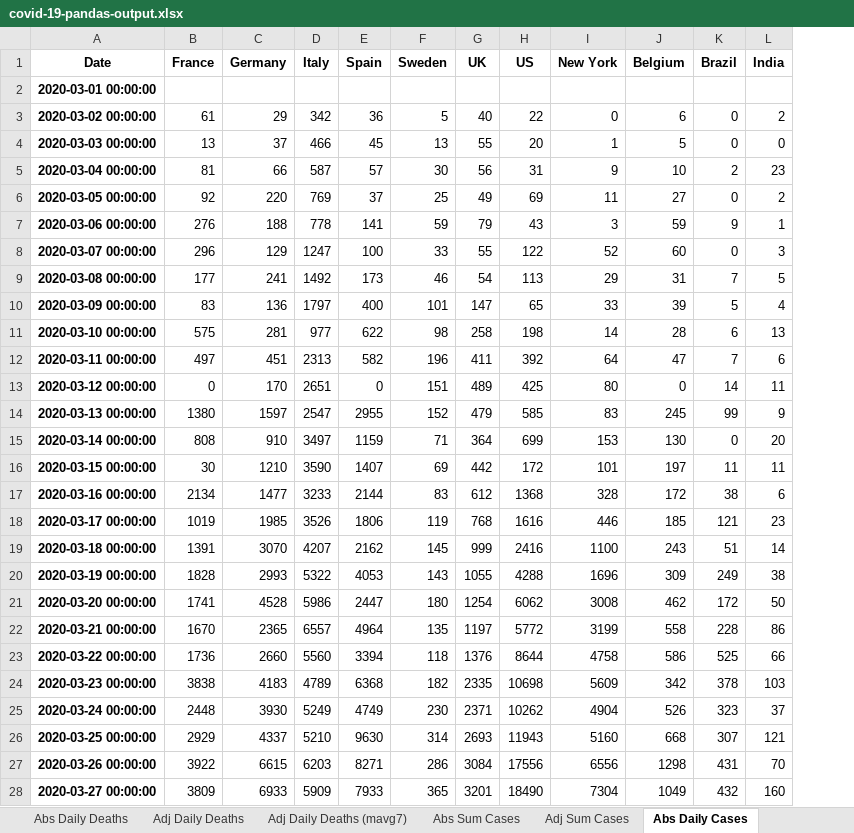
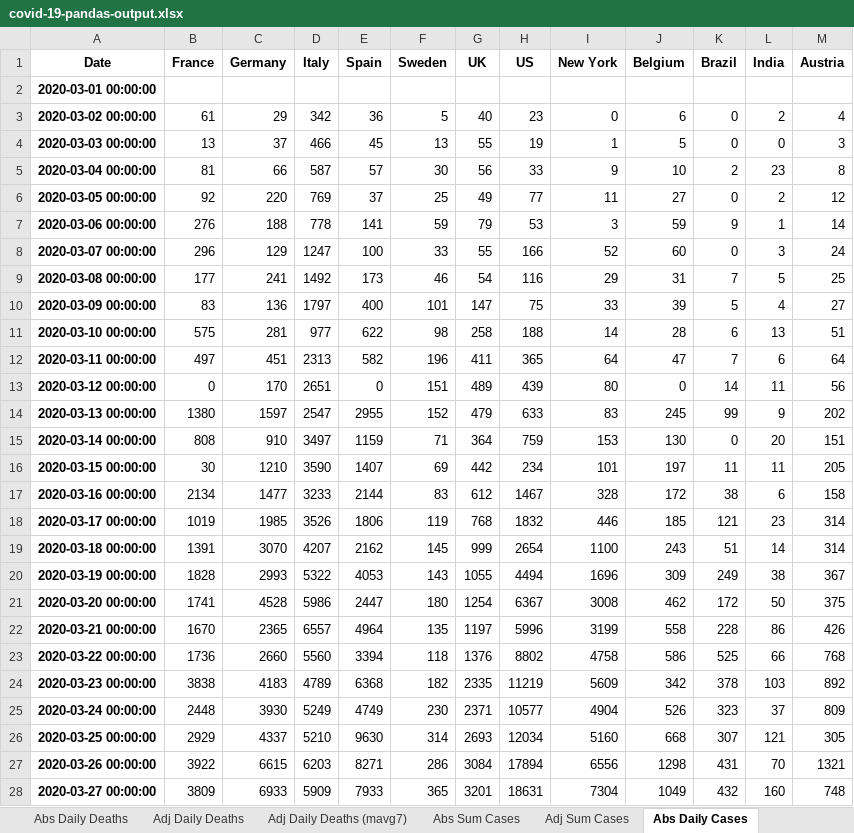
Before and after one commit to jonjon86/covid-19, an Excel workbook: data/covid-19-pandas-output.xlsx, sheet Abs Daily Cases, drawn as a sheet; only a part is shown; values as stored, in another font and other column widths than the file's, no borders; the diff covers the shown part only; the diff names each change by its address in the sheet, - before the commit and + after, or states it on an @@ line.

```diff
--- a/data/covid-19-pandas-output.xlsx (sheet Abs Daily Cases)
+++ b/data/covid-19-pandas-output.xlsx (sheet Abs Daily Cases)
+column M (Austria), rows 3-28: 4 | 3 | 8 | 12 | 14 | 24 | 25 | 27 | 51 | 64 | 56 | 202 | 151 | 205 | 158 | 314 | 314 | 367 | 375 | 426 | 768 | 892 | 809 | 305 | 1321 | 748
-H3 (US): 22
+H3 (US): 23
-H4 (US): 20
+H4 (US): 19
-H5 (US): 31
+H5 (US): 33
-H6 (US): 69
+H6 (US): 77
-H7 (US): 43
+H7 (US): 53
-H8 (US): 122
+H8 (US): 166
-H9 (US): 113
+H9 (US): 116
-H10 (US): 65
+H10 (US): 75
-H11 (US): 198
+H11 (US): 188
-H12 (US): 392
+H12 (US): 365
-H13 (US): 425
+H13 (US): 439
-H14 (US): 585
+H14 (US): 633
-H15 (US): 699
+H15 (US): 759
-H16 (US): 172
+H16 (US): 234
-H17 (US): 1368
+H17 (US): 1467
-H18 (US): 1616
+H18 (US): 1832
-H19 (US): 2416
+H19 (US): 2654
-H20 (US): 4288
+H20 (US): 4494
-H21 (US): 6062
+H21 (US): 6367
-H22 (US): 5772
+H22 (US): 5996
-H23 (US): 8644
+H23 (US): 8802
-H24 (US): 10698
+H24 (US): 11219
-H25 (US): 10262
+H25 (US): 10577
-H26 (US): 11943
+H26 (US): 12034
-H27 (US): 17556
+H27 (US): 17894
-H28 (US): 18490
+H28 (US): 18631
```
Also changed, not shown: 29 added rows and 164 edited cells elsewhere in this sheet, sheet Abs Sum Cases, sheet Adj Sum Cases, sheet Adj Daily Cases, sheet Adj Daily Cases (mavg7), sheet Abs Daily Deaths, sheet Abs Sum Deaths, 3 more sheets, other sheet tabs, data/covid-19-pandas-output-scandi.xlsx, data/covid-19-pandas-output-us.xlsx, 40 other files.
